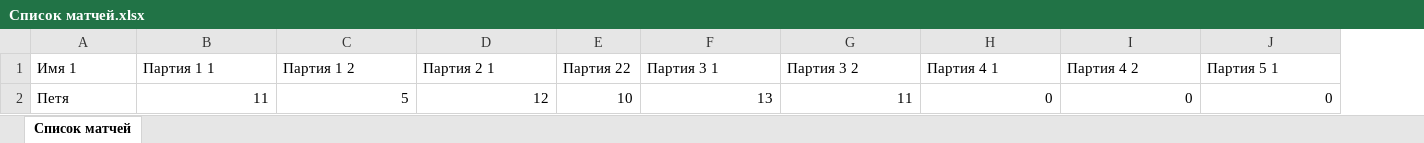
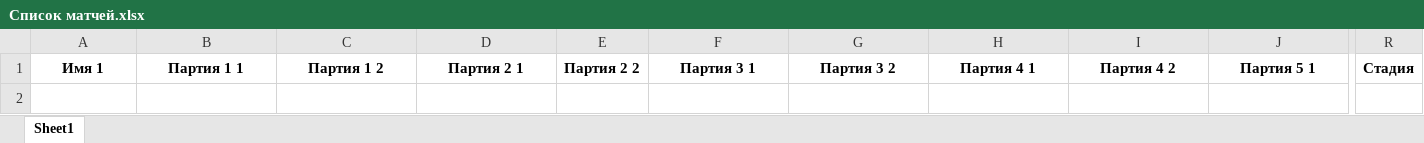
Before and after one commit to poBlaty/PingPong-Bot, an Excel workbook: data/Список матчей.xlsx, sheet Sheet1, drawn as a sheet; only a part is shown, gaps mark what is left out; values as stored, in another font and other column widths than the file's, no borders; removed rows and columns are numbered as before the commit, all else as after; rows hold the shown columns only; the diff covers the shown part only; the diff names each change by its address in the sheet, - before the commit and + after, or states it on an @@ line.

```diff
--- a/data/Список матчей.xlsx (sheet Sheet1)
+++ b/data/Список матчей.xlsx (sheet Sheet1)
-sheet tab: Список матчей
+sheet tab: Sheet1
-column E, row 1: Партия 22
+column E, row 1: Партия 2 2
+column R, row 1: Стадия
@@ A1:D1 bold: off → on, alignment: left → center @@
@@ F1:J1 bold: off → on, alignment: left → center @@
-row 2: Петя | 11 | 5 | 12 | 10 | 13 | 11 | 0 | 0 | 0
```
Also changed, not shown: cell formats elsewhere in this sheet, data/Рейтинг.xlsx, 2 other files.
